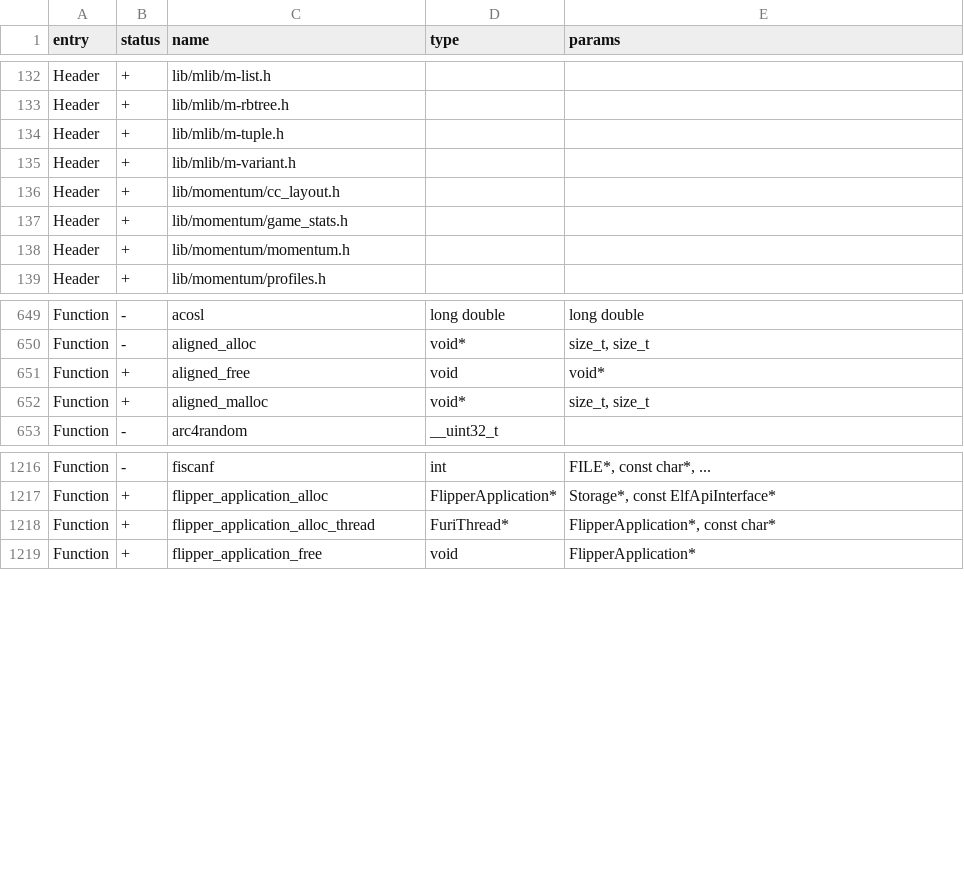
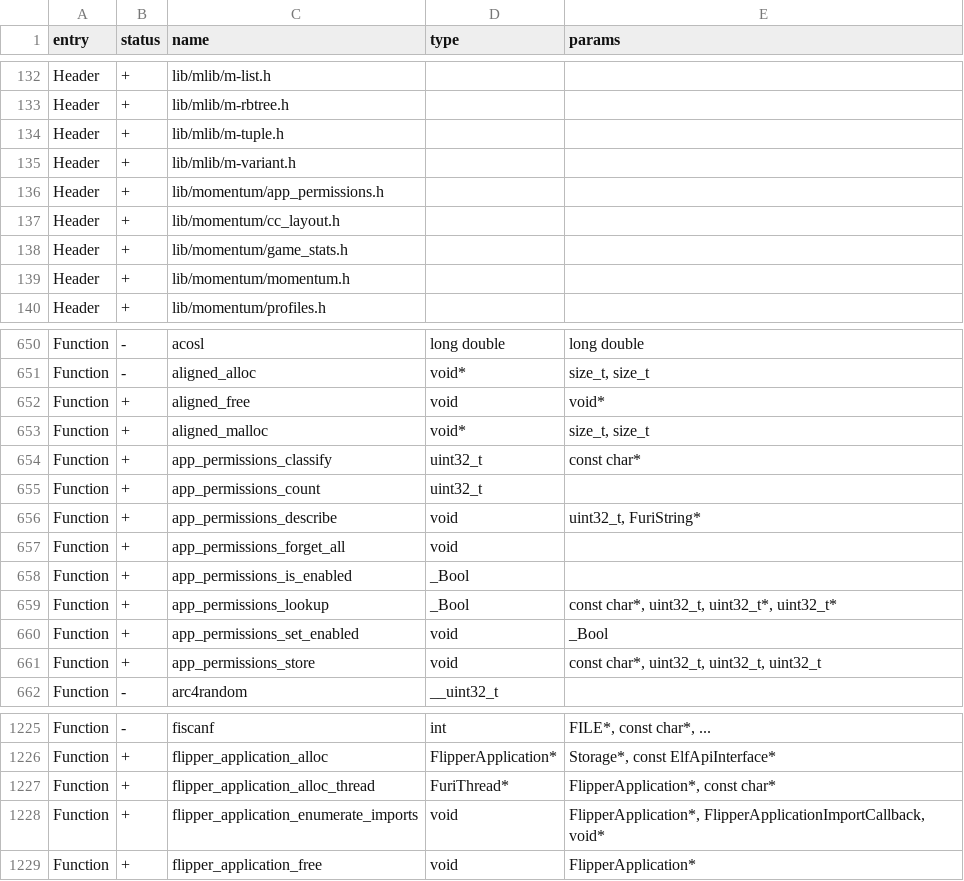
Before and after one commit to jgm240/angularity-fw, a CSV file: targets/f7/api_symbols.csv, drawn as a sheet; only a part is shown, gaps mark what is left out.

```diff
--- a/targets/f7/api_symbols.csv
+++ b/targets/f7/api_symbols.csv
@@ -135,2 +135,3 @@ Header,+,lib/mlib/m-tuple.h,,
 Header,+,lib/mlib/m-variant.h,,
+Header,+,lib/momentum/app_permissions.h,,
 Header,+,lib/momentum/cc_layout.h,,
@@ -652,2 +653,10 @@ Function,+,aligned_free,void,void*
 Function,+,aligned_malloc,void*,"size_t, size_t"
+Function,+,app_permissions_classify,uint32_t,const char*
+Function,+,app_permissions_count,uint32_t,
+Function,+,app_permissions_describe,void,"uint32_t, FuriString*"
+Function,+,app_permissions_forget_all,void,
+Function,+,app_permissions_is_enabled,_Bool,
+Function,+,app_permissions_lookup,_Bool,"const char*, uint32_t, uint32_t*, uint32_t*"
+Function,+,app_permissions_set_enabled,void,_Bool
+Function,+,app_permissions_store,void,"const char*, uint32_t, uint32_t, uint32_t"
 Function,-,arc4random,__uint32_t,
@@ -1218,2 +1227,3 @@ Function,+,flipper_application_alloc,FlipperApplication*,"Storage*, const ElfApi
 Function,+,flipper_application_alloc_thread,FuriThread*,"FlipperApplication*, const char*"
+Function,+,flipper_application_enumerate_imports,void,"FlipperApplication*, FlipperApplicationImportCallback, void*"
 Function,+,flipper_application_free,void,FlipperApplication*
```
Also changed, not shown: 11 other files.
